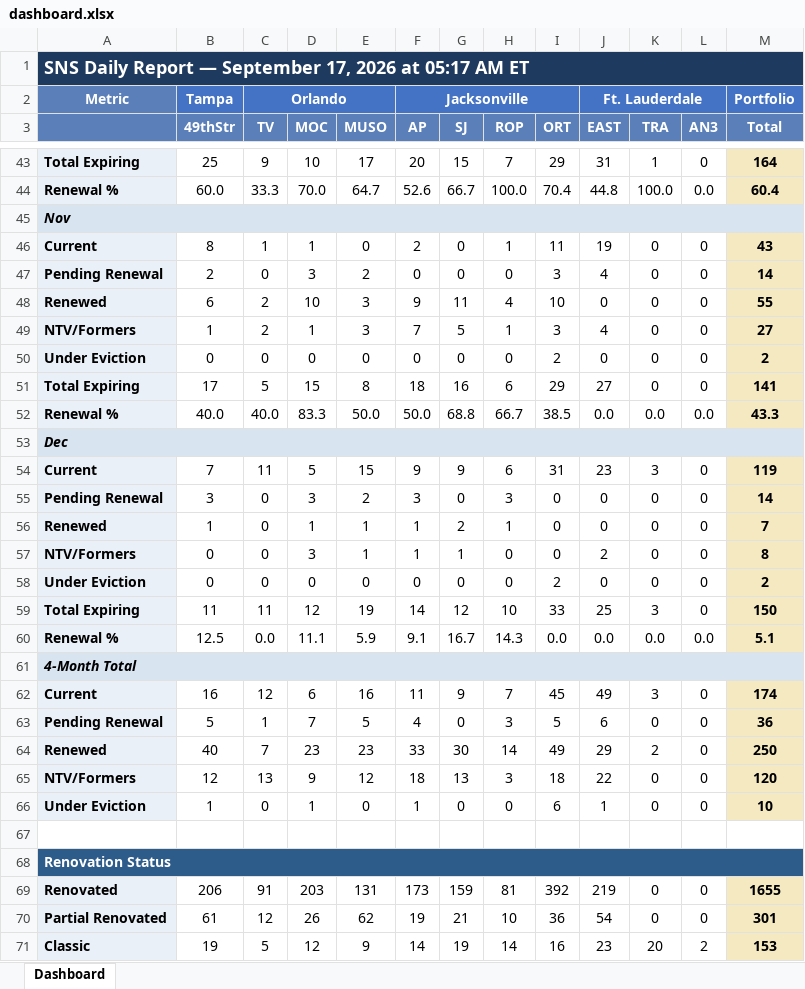
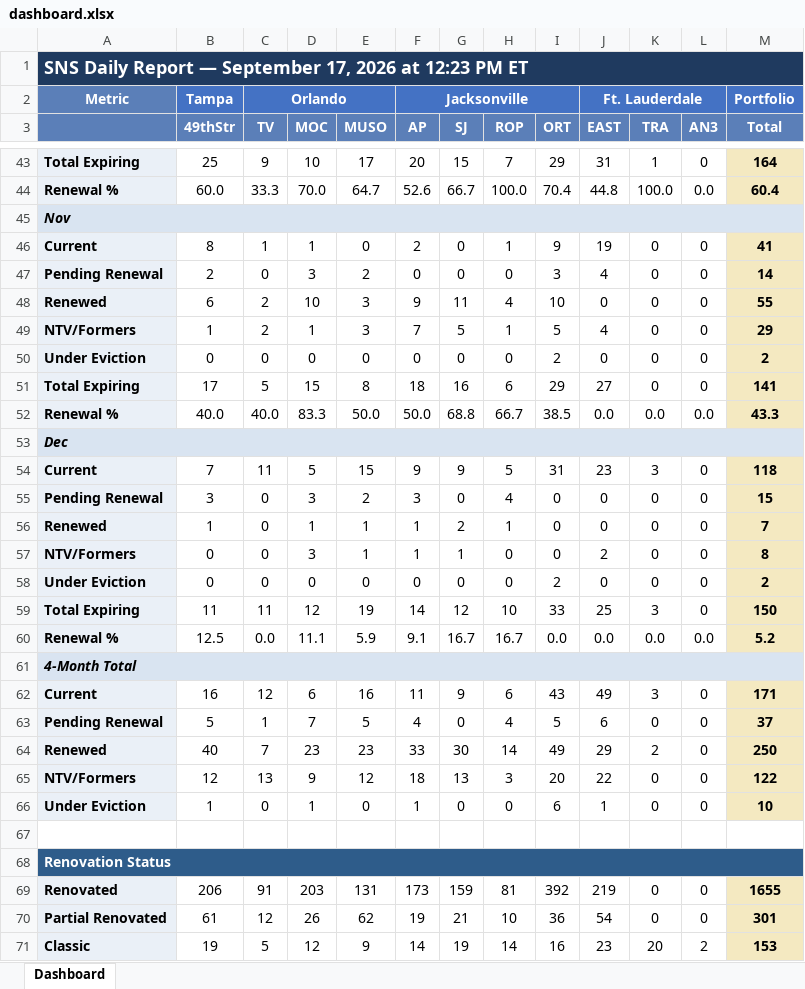
Before and after one commit to ymi-flowing/sns-daily-report, an Excel workbook: dashboard.xlsx, sheet Dashboard, drawn as a sheet; only a part is shown, gaps mark what is left out; values as stored, in another font and other column widths than the file's, no borders; the diff covers the shown part only; the diff names each change by its address in the sheet, - before the commit and + after, or states it on an @@ line.

```diff
--- a/dashboard.xlsx (sheet Dashboard)
+++ b/dashboard.xlsx (sheet Dashboard)
-A1: …2026 at 05:17 AM ET
+A1: …2026 at 12:23 PM ET
-I46 (ORT): 11
+I46 (ORT): 9
-M46 (Total): 43
+M46 (Total): 41
-I49 (ORT): 3
+I49 (ORT): 5
-M49 (Total): 27
+M49 (Total): 29
-H54 (ROP): 6
+H54 (ROP): 5
-M54 (Total): 119
+M54 (Total): 118
-H55 (ROP): 3
+H55 (ROP): 4
-M55 (Total): 14
+M55 (Total): 15
-H60 (ROP): 14.3
+H60 (ROP): 16.7
-M60 (Total): 5.1
+M60 (Total): 5.2
-H62 (ROP): 7
+H62 (ROP): 6
-I62 (ORT): 45
+I62 (ORT): 43
-M62 (Total): 174
+M62 (Total): 171
-H63 (ROP): 3
+H63 (ROP): 4
-M63 (Total): 36
+M63 (Total): 37
-I65 (ORT): 18
+I65 (ORT): 20
-M65 (Total): 120
+M65 (Total): 122
```
Also changed, not shown: 4 added rows, 4 removed rows and 59 edited cells elsewhere in this sheet, 1 other file.
